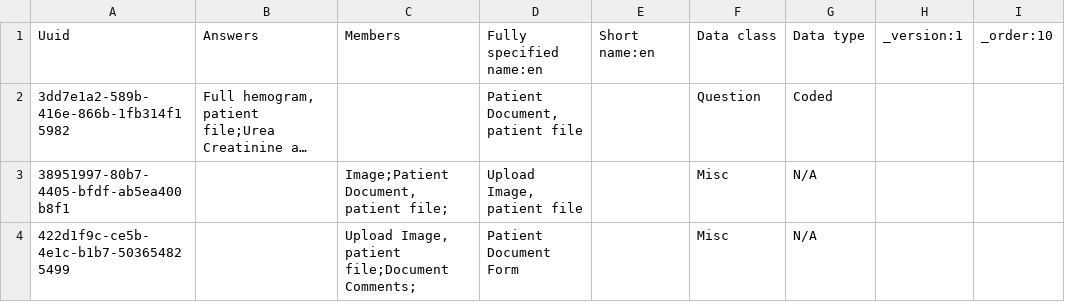
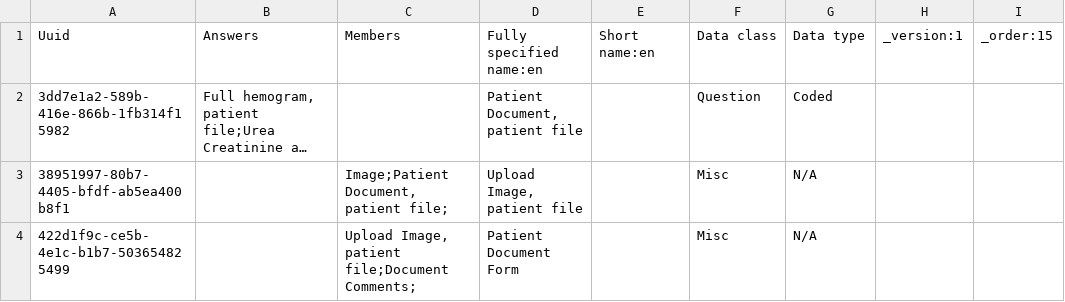
Before and after one commit to IntelliSOFT-Consulting/kspras_metadata, a CSV file: configuration/concepts/patients_documents_concepts_set - Sheet1.csv, drawn as a sheet; long unchanged cells end in …; the diff names each change by its address in the sheet, - before the commit and + after, or states it on an @@ line.

```diff
--- a/configuration/concepts/patients_documents_concepts_set - Sheet1.csv
+++ b/configuration/concepts/patients_documents_concepts_set - Sheet1.csv
-I1: _order:10
+I1: _order:15
```
Also changed, not shown: configuration/concepts/patient_documents_concepts.csv.
